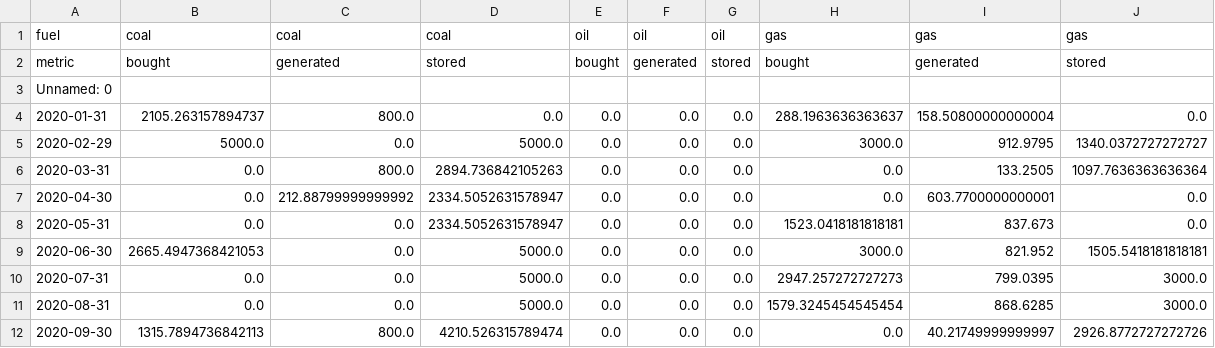
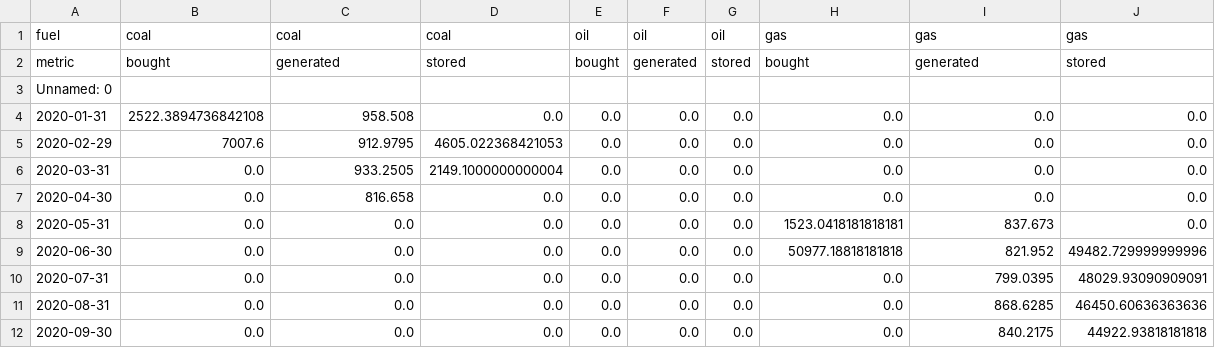
Before and after one commit to FrugisRoss/46750_g28_Assignment_2, a CSV file: results/model3/scenario_standard_results_by_fuel.csv, drawn as a sheet; only a part is shown; the diff covers the shown part only.

```diff
--- a/results/model3/scenario_standard_results_by_fuel.csv
+++ b/results/model3/scenario_standard_results_by_fuel.csv
@@ -3,10 +3,10 @@ metric,bought,generated,stored,bought,generated,stored,bought,generated,stored
 Unnamed: 0,,,,,,,,,
-2020-01-31,2105.263157894737,800.0,0.0,0.0,0.0,0.0,288.1963636363637,158.50800000000004,0.0
-2020-02-29,5000.0,0.0,5000.0,0.0,0.0,0.0,3000.0,912.9795,1340.0372727272727
-2020-03-31,0.0,800.0,2894.736842105263,0.0,0.0,0.0,0.0,133.2505,1097.7636363636364
-2020-04-30,0.0,212.88799999999992,2334.5052631578947,0.0,0.0,0.0,0.0,603.7700000000001,0.0
-2020-05-31,0.0,0.0,2334.5052631578947,0.0,0.0,0.0,1523.0418181818181,837.673,0.0
-2020-06-30,2665.4947368421053,0.0,5000.0,0.0,0.0,0.0,3000.0,821.952,1505.5418181818181
-2020-07-31,0.0,0.0,5000.0,0.0,0.0,0.0,2947.257272727273,799.0395,3000.0
-2020-08-31,0.0,0.0,5000.0,0.0,0.0,0.0,1579.3245454545454,868.6285,3000.0
-2020-09-30,1315.7894736842113,800.0,4210.526315789474,0.0,0.0,0.0,0.0,40.21749999999997,2926.8772727272726
+2020-01-31,2522.3894736842108,958.508,0.0,0.0,0.0,0.0,0.0,0.0,0.0
+2020-02-29,7007.6,912.9795,4605.022368421053,0.0,0.0,0.0,0.0,0.0,0.0
+2020-03-31,0.0,933.2505,2149.1000000000004,0.0,0.0,0.0,0.0,0.0,0.0
+2020-04-30,0.0,816.658,0.0,0.0,0.0,0.0,0.0,0.0,0.0
+2020-05-31,0.0,0.0,0.0,0.0,0.0,0.0,1523.0418181818181,837.673,0.0
+2020-06-30,0.0,0.0,0.0,0.0,0.0,0.0,50977.18818181818,821.952,49482.729999999996
+2020-07-31,0.0,0.0,0.0,0.0,0.0,0.0,0.0,799.0395,48029.93090909091
+2020-08-31,0.0,0.0,0.0,0.0,0.0,0.0,0.0,868.6285,46450.60636363636
+2020-09-30,0.0,0.0,0.0,0.0,0.0,0.0,0.0,840.2175,44922.93818181818
```
Also changed, not shown: 150 edited cells elsewhere in this file, results/model3/scenario_high_results_by_fuel.csv, results/model3/scenario_high_running_costs.csv, 7 other files.
